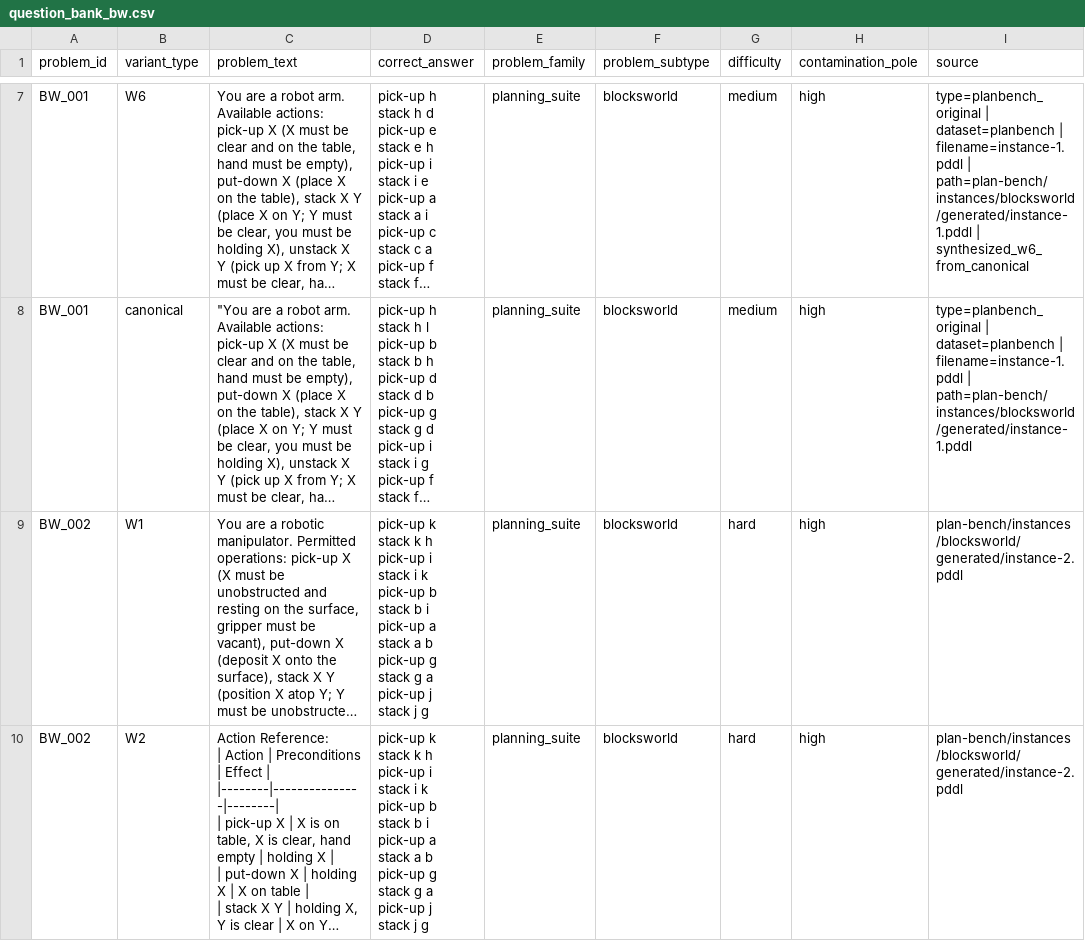
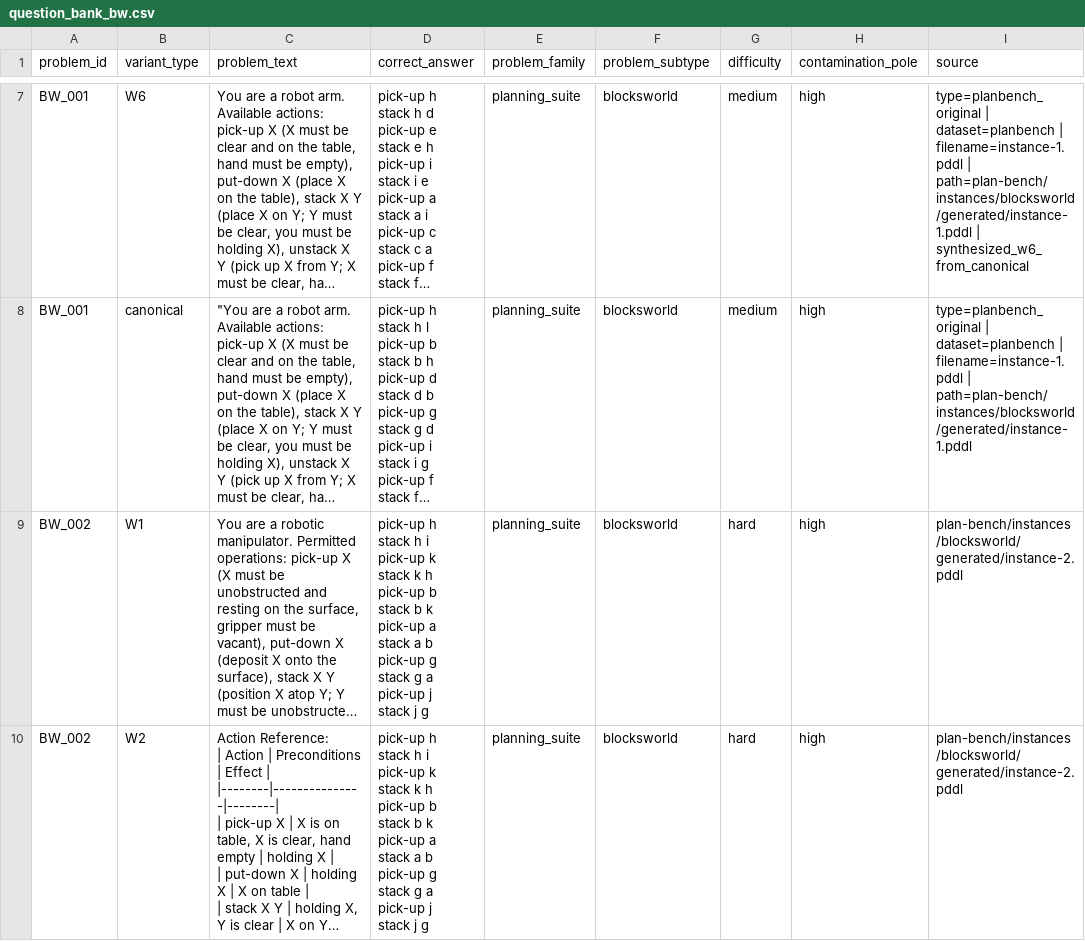
Before and after one commit to Adya6714/retrieval-vs-computation, a CSV file: data/problems/question_bank_bw.csv, drawn as a sheet; only a part is shown, gaps mark what is left out; long unchanged cells end in …; ↵ is a line break in a cell; the diff covers the shown part only; the diff names each change by its address in the sheet, - before the commit and + after, or states it on an @@ line.

```diff
--- a/data/problems/question_bank_bw.csv
+++ b/data/problems/question_bank_bw.csv
-D9:D10 (correct_answer): pick-up k ↵ stack k h ↵ pick-up i ↵ stack i k ↵ pick-up b ↵ stack b i ↵ pick-up a…
+D9:D10 (correct_answer): pick-up h ↵ stack h i ↵ pick-up k ↵ stack k h ↵ pick-up b ↵ stack b k ↵ pick-up a…
```
Also changed, not shown: 16 edited cells elsewhere in this file, 4 other files.
